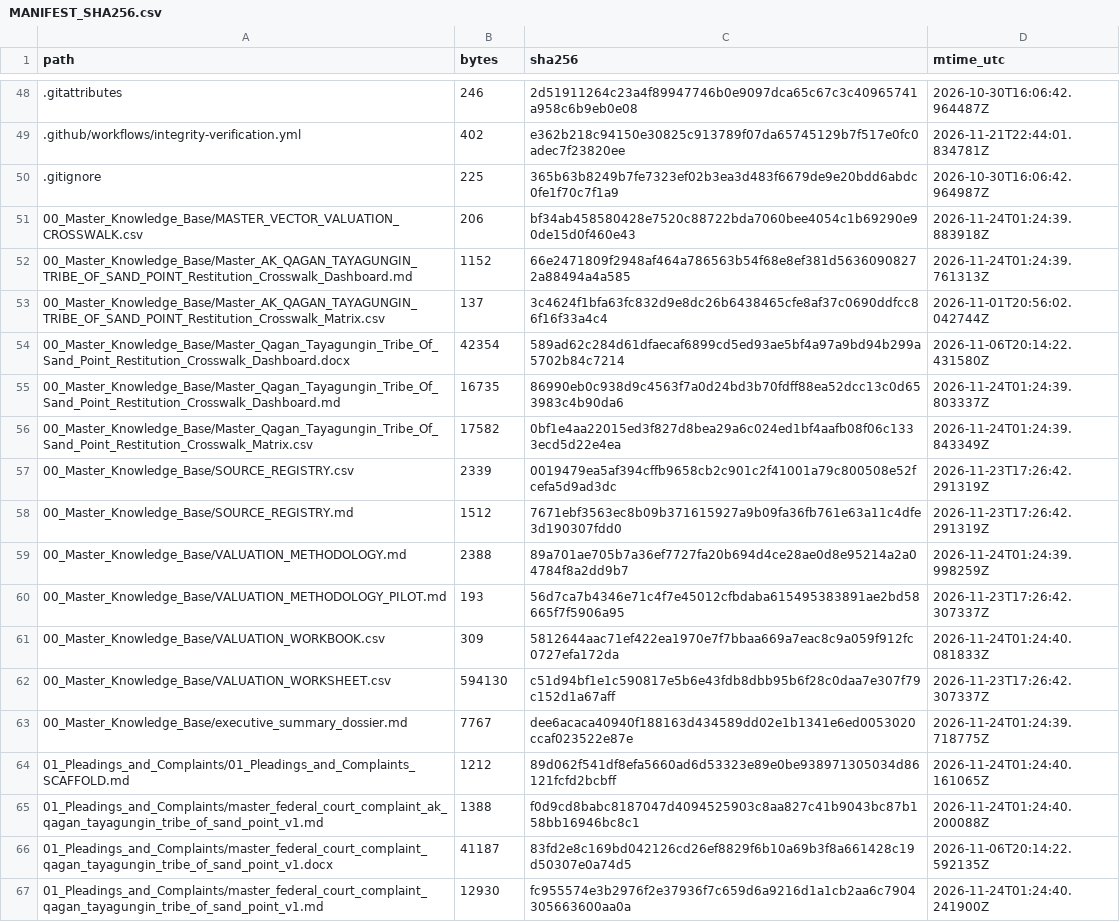
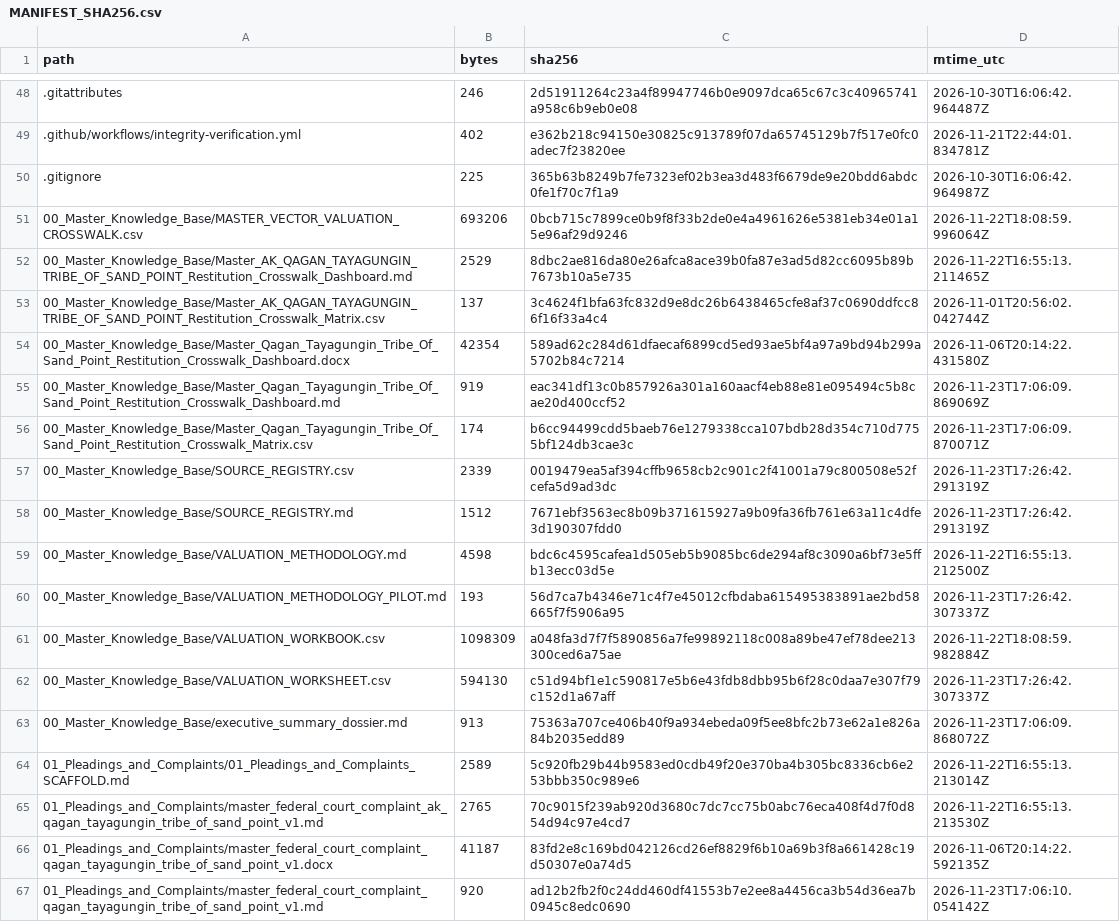
Before and after one commit to GlobalRestitutionAlliance/turtle-island-us-ak-qagan-tayagungin-tribe-of-sand-point-master-litigation, a CSV file: 99_Archives_and_Manifests/MANIFEST_SHA256.csv, drawn as a sheet; only a part is shown, gaps mark what is left out; the diff covers the shown part only.

```diff
--- a/99_Archives_and_Manifests/MANIFEST_SHA256.csv
+++ b/99_Archives_and_Manifests/MANIFEST_SHA256.csv
@@ -50,18 +50,18 @@ path,bytes,sha256,mtime_utc
 .gitignore,225,365b63b8249b7fe7323ef02b3ea3d483f6679de9e20bdd6abdc0fe1f70c7f1a9,2026-10-30T16:06:42.964987Z
-00_Master_Knowledge_Base/MASTER_VECTOR_VALUATION_CROSSWALK.csv,206,bf34ab458580428e7520c88722bda7060bee4054c1b69290e90de15d0f460e43,2026-11-24T01:24:39.883918Z
-00_Master_Knowledge_Base/Master_AK_QAGAN_TAYAGUNGIN_TRIBE_OF_SAND_POINT_Restitution_Crosswalk_Dashboard.md,1152,66e2471809f2948af464a786563b54f68e8ef381d56360908272a88494a4a585,2026-11-24T01:24:39.761313Z
+00_Master_Knowledge_Base/MASTER_VECTOR_VALUATION_CROSSWALK.csv,693206,0bcb715c7899ce0b9f8f33b2de0e4a4961626e5381eb34e01a15e96af29d9246,2026-11-22T18:08:59.996064Z
+00_Master_Knowledge_Base/Master_AK_QAGAN_TAYAGUNGIN_TRIBE_OF_SAND_POINT_Restitution_Crosswalk_Dashboard.md,2529,8dbc2ae816da80e26afca8ace39b0fa87e3ad5d82cc6095b89b7673b10a5e735,2026-11-22T16:55:13.211465Z
 00_Master_Knowledge_Base/Master_AK_QAGAN_TAYAGUNGIN_TRIBE_OF_SAND_POINT_Restitution_Crosswalk_Matrix.csv,137,3c4624f1bfa63fc832d9e8dc26b6438465cfe8af37c0690ddfcc86f16f33a4c4,2026-11-01T20:56:02.042744Z
 00_Master_Knowledge_Base/Master_Qagan_Tayagungin_Tribe_Of_Sand_Point_Restitution_Crosswalk_Dashboard.docx,42354,589ad62c284d61dfaecaf6899cd5ed93ae5bf4a97a9bd94b299a5702b84c7214,2026-11-06T20:14:22.431580Z
-00_Master_Knowledge_Base/Master_Qagan_Tayagungin_Tribe_Of_Sand_Point_Restitution_Crosswalk_Dashboard.md,16735,86990eb0c938d9c4563f7a0d24bd3b70fdff88ea52dcc13c0d653983c4b90da6,2026-11-24T01:24:39.803337Z
-00_Master_Knowledge_Base/Master_Qagan_Tayagungin_Tribe_Of_Sand_Point_Restitution_Crosswalk_Matrix.csv,17582,0bf1e4aa22015ed3f827d8bea29a6c024ed1bf4aafb08f06c1333ecd5d22e4ea,2026-11-24T01:24:39.843349Z
+00_Master_Knowledge_Base/Master_Qagan_Tayagungin_Tribe_Of_Sand_Point_Restitution_Crosswalk_Dashboard.md,919,eac341df13c0b857926a301a160aacf4eb88e81e095494c5b8cae20d400ccf52,2026-11-23T17:06:09.869069Z
+00_Master_Knowledge_Base/Master_Qagan_Tayagungin_Tribe_Of_Sand_Point_Restitution_Crosswalk_Matrix.csv,174,b6cc94499cdd5baeb76e1279338cca107bdb28d354c710d7755bf124db3cae3c,2026-11-23T17:06:09.870071Z
 00_Master_Knowledge_Base/SOURCE_REGISTRY.csv,2339,0019479ea5af394cffb9658cb2c901c2f41001a79c800508e52fcefa5d9ad3dc,2026-11-23T17:26:42.291319Z
 00_Master_Knowledge_Base/SOURCE_REGISTRY.md,1512,7671ebf3563ec8b09b371615927a9b09fa36fb761e63a11c4dfe3d190307fdd0,2026-11-23T17:26:42.291319Z
-00_Master_Knowledge_Base/VALUATION_METHODOLOGY.md,2388,89a701ae705b7a36ef7727fa20b694d4ce28ae0d8e95214a2a04784f8a2dd9b7,2026-11-24T01:24:39.998259Z
+00_Master_Knowledge_Base/VALUATION_METHODOLOGY.md,4598,bdc6c4595cafea1d505eb5b9085bc6de294af8c3090a6bf73e5ffb13ecc03d5e,2026-11-22T16:55:13.212500Z
 00_Master_Knowledge_Base/VALUATION_METHODOLOGY_PILOT.md,193,56d7ca7b4346e71c4f7e45012cfbdaba615495383891ae2bd58665f7f5906a95,2026-11-23T17:26:42.307337Z
-00_Master_Knowledge_Base/VALUATION_WORKBOOK.csv,309,5812644aac71ef422ea1970e7f7bbaa669a7eac8c9a059f912fc0727efa172da,2026-11-24T01:24:40.081833Z
+00_Master_Knowledge_Base/VALUATION_WORKBOOK.csv,1098309,a048fa3d7f7f5890856a7fe99892118c008a89be47ef78dee213300ced6a75ae,2026-11-22T18:08:59.982884Z
 00_Master_Knowledge_Base/VALUATION_WORKSHEET.csv,594130,c51d94bf1e1c590817e5b6e43fdb8dbb95b6f28c0daa7e307f79c152d1a67aff,2026-11-23T17:26:42.307337Z
-00_Master_Knowledge_Base/executive_summary_dossier.md,7767,dee6acaca40940f188163d434589dd02e1b1341e6ed0053020ccaf023522e87e,2026-11-24T01:24:39.718775Z
-01_Pleadings_and_Complaints/01_Pleadings_and_Complaints_SCAFFOLD.md,1212,89d062f541df8efa5660ad6d53323e89e0be938971305034d86121fcfd2bcbff,2026-11-24T01:24:40.161065Z
-01_Pleadings_and_Complaints/master_federal_court_complaint_ak_qagan_tayagungin_tribe_of_sand_point_v1.md,1388,f0d9cd8babc8187047d4094525903c8aa827c41b9043bc87b158bb16946bc8c1,2026-11-24T01:24:40.200088Z
+00_Master_Knowledge_Base/executive_summary_dossier.md,913,75363a707ce406b40f9a934ebeda09f5ee8bfc2b73e62a1e826a84b2035edd89,2026-11-23T17:06:09.868072Z
+01_Pleadings_and_Complaints/01_Pleadings_and_Complaints_SCAFFOLD.md,2589,5c920fb29b44b9583ed0cdb49f20e370ba4b305bc8336cb6e253bbb350c989e6,2026-11-22T16:55:13.213014Z
+01_Pleadings_and_Complaints/master_federal_court_complaint_ak_qagan_tayagungin_tribe_of_sand_point_v1.md,2765,70c9015f239ab920d3680c7dc7cc75b0abc76eca408f4d7f0d854d94c97e4cd7,2026-11-22T16:55:13.213530Z
 01_Pleadings_and_Complaints/master_federal_court_complaint_qagan_tayagungin_tribe_of_sand_point_v1.docx,41187,83fd2e8c169bd042126cd26ef8829f6b10a69b3f8a661428c19d50307e0a74d5,2026-11-06T20:14:22.592135Z
-01_Pleadings_and_Complaints/master_federal_court_complaint_qagan_tayagungin_tribe_of_sand_point_v1.md,12930,fc955574e3b2976f2e37936f7c659d6a9216d1a1cb2aa6c7904305663600aa0a,2026-11-24T01:24:40.241900Z
+01_Pleadings_and_Complaints/master_federal_court_complaint_qagan_tayagungin_tribe_of_sand_point_v1.md,920,ad12b2fb2f0c24dd460df41553b7e2ee8a4456ca3b54d36ea7b0945c8edc0690,2026-11-23T17:06:10.054142Z
```
Also changed, not shown: 80 edited cells elsewhere in this file, 37 other files.
